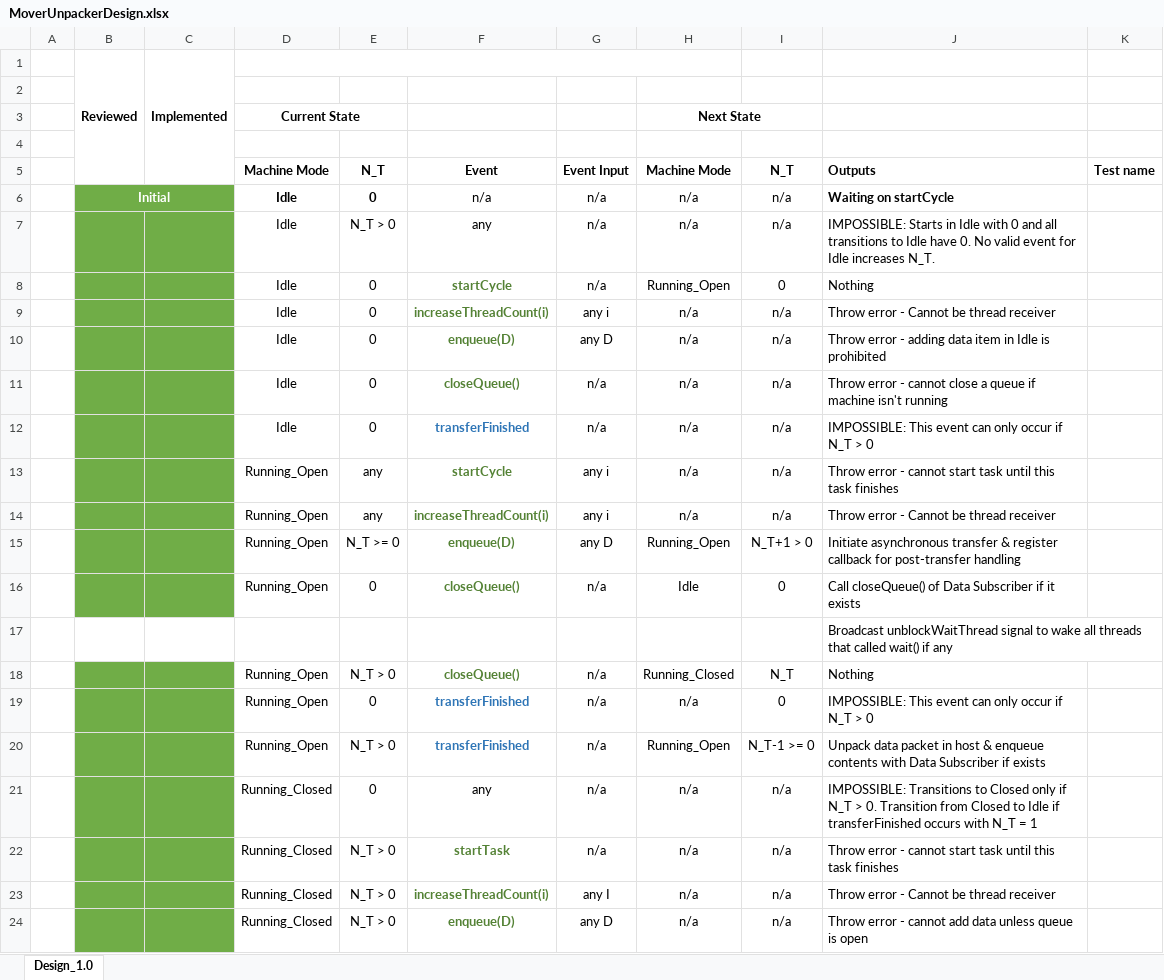
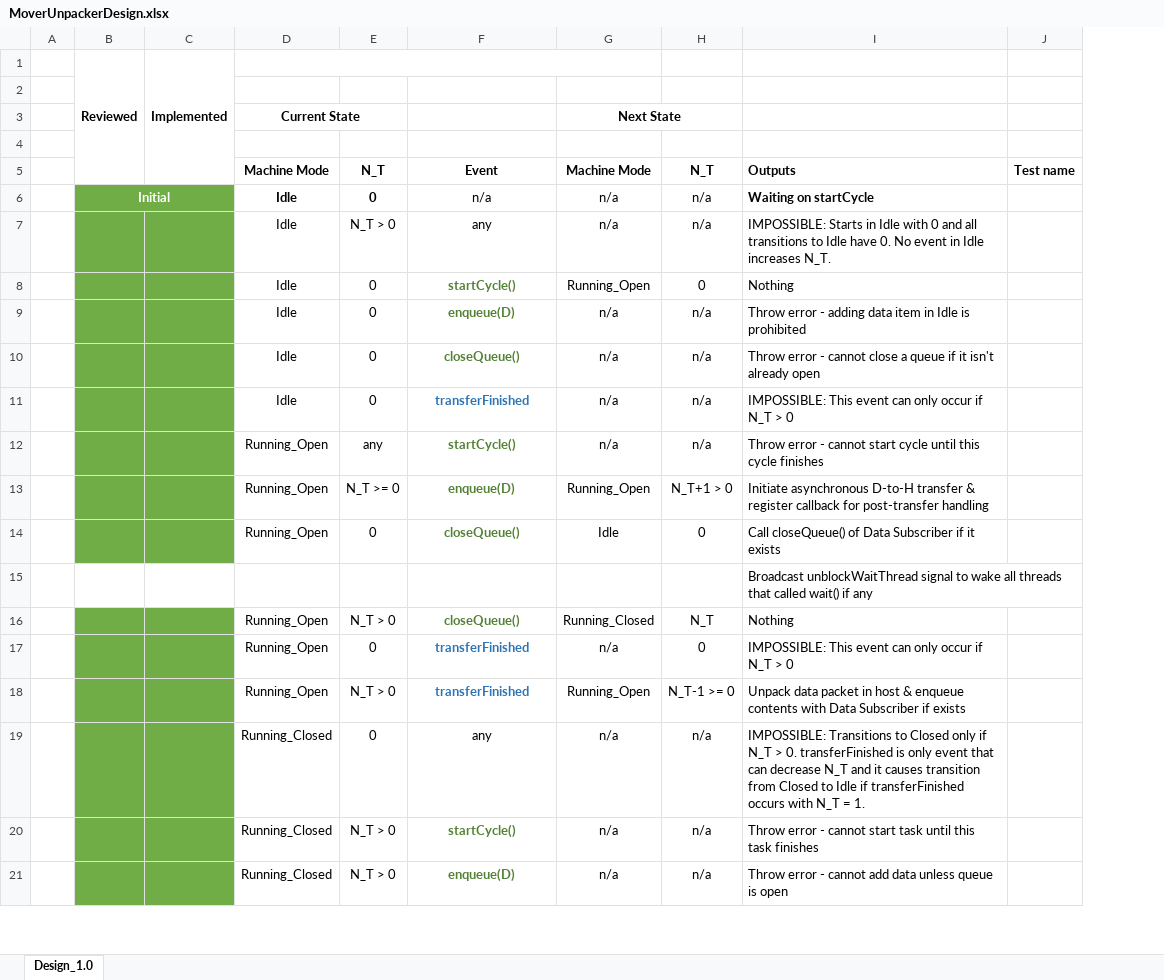
Before and after one commit to Flash-X/Milhoja, an Excel workbook: docs/MoverUnpackerDesign.xlsx, sheet Design_1.0, drawn as a sheet; only a part is shown; values as stored, in another font and other column widths than the file's, no borders; removed rows and columns are numbered as before the commit, all else as after; the diff names each change by its address in the sheet, - before the commit and + after, or states it on an @@ line.

Commit message:
(Issue #23) Finalized MoverUnpacker eFSM design in excel file.  No updates to graphic.

```diff
--- a/docs/MoverUnpackerDesign.xlsx (sheet Design_1.0)
+++ b/docs/MoverUnpackerDesign.xlsx (sheet Design_1.0)
-column G, rows 5-8: Event Input | n/a | n/a | n/a; rows 10-13: any D | n/a | n/a | any i; rows 15-22: any D | n/a |  | n/a | n/a | n/a | n/a | n/a; row 24: any D
-I7: …0. No valid event for Idle increases…
+I7: …0. No event in Idle increases…
-F8: startCycle
+F8: startCycle()
-row 9:  |  |  | Idle | 0 | increaseThreadCount(i) | any i | n/a | n/a | Throw error - Cannot be thread receiver
-I10: …queue if machine isn't running
+I10: …queue if it isn't already open
-F12: startCycle
+F12: startCycle()
-I12: …cannot start task until this task finishes
+I12: …cannot start cycle until this cycle finishes
-row 14:  |  |  | Running_Open | any | increaseThreadCount(i) | any i | n/a | n/a | Throw error - Cannot be thread receiver
-I13: Initiate asynchronous transfer &…
+I13: Initiate asynchronous D-to-H transfer &…
-I19: …> 0. Transition from Closed to Idle if transferFinished occurs with N_T = 1
+I19: …> 0. transferFinished is only event that can decrease N_T and it causes transition from Closed to Idle if transferFinished occurs with N_T = 1.
-F20: startTask
+F20: startCycle()
-row 23:  |  |  | Running_Closed | N_T > 0 | increaseThreadCount(i) | any I | n/a | n/a | Throw error - Cannot be thread receiver
```
